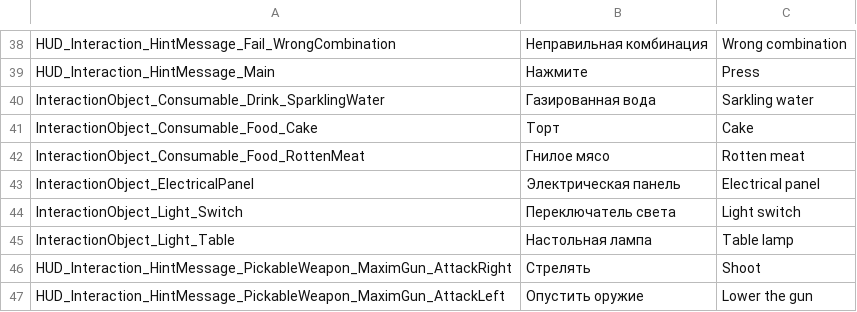
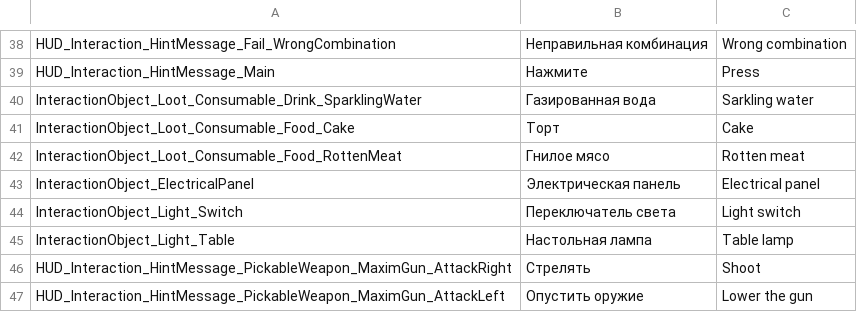
Before and after one commit to PanichMark/IvanPetrovichGoesToAmerica_Unity, a CSV file: Assets/1_Core/3_LocalizationSystem/LocalizationMain.csv, drawn as a sheet; only a part is shown, gaps mark what is left out.

Commit message:
Improved NPC and LootObjectConsumable Code

```diff
--- a/Assets/1_Core/3_LocalizationSystem/LocalizationMain.csv
+++ b/Assets/1_Core/3_LocalizationSystem/LocalizationMain.csv
@@ -39,5 +39,5 @@ HUD_Interaction_HintMessage_Fail_WrongCombination,Неправильная ко
 HUD_Interaction_HintMessage_Main,Нажмите,Press
-InteractionObject_Consumable_Drink_SparklingWater,Газированная вода,Sarkling water
-InteractionObject_Consumable_Food_Cake,Торт,Cake
-InteractionObject_Consumable_Food_RottenMeat,Гнилое мясо,Rotten meat
+InteractionObject_Loot_Consumable_Drink_SparklingWater,Газированная вода,Sarkling water
+InteractionObject_Loot_Consumable_Food_Cake,Торт,Cake
+InteractionObject_Loot_Consumable_Food_RottenMeat,Гнилое мясо,Rotten meat
 InteractionObject_ElectricalPanel,Электрическая панель,Electrical panel
```
Also changed, not shown: 31 other files.
